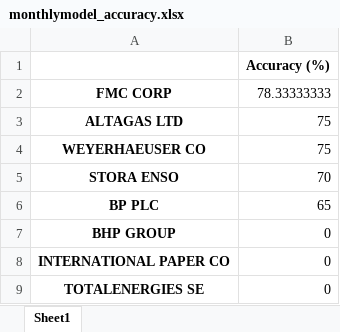
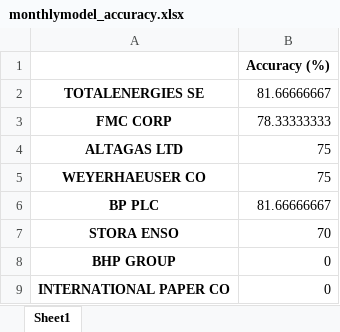
Before and after one commit to JoseAngelGarciaSanchez/Impact-of-Sentiment-analysis-on-Energy-Sector-Stock-Prices, an Excel workbook: data/results/monthly_model/monthlymodel_accuracy.xlsx, sheet Sheet1, drawn as a sheet; values as stored, in another font and other column widths than the file's, no borders; removed rows and columns are numbered as before the commit, all else as after; the diff names each change by its address in the sheet, - before the commit and + after, or states it on an @@ line.

```diff
--- a/data/results/monthly_model/monthlymodel_accuracy.xlsx (sheet Sheet1)
+++ b/data/results/monthly_model/monthlymodel_accuracy.xlsx (sheet Sheet1)
+row 2: TOTALENERGIES SE | 81.66666667
+row 6: BP PLC | 81.66666667
-row 6: BP PLC | 65
-row 9: TOTALENERGIES SE | 0
```
Also changed, not shown: data/results/monthly_model/monthly_signal_market_correlation.xlsx.
